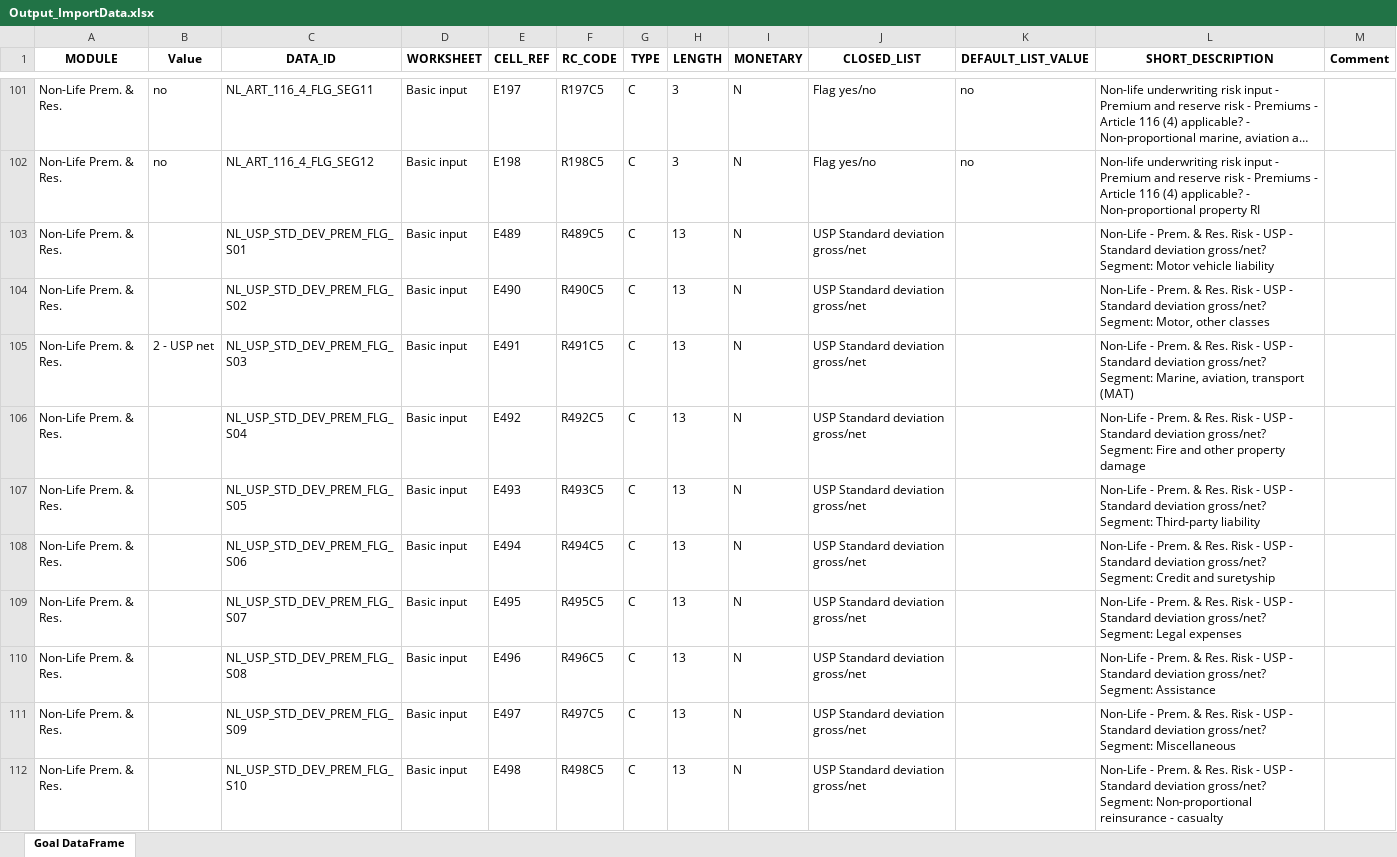
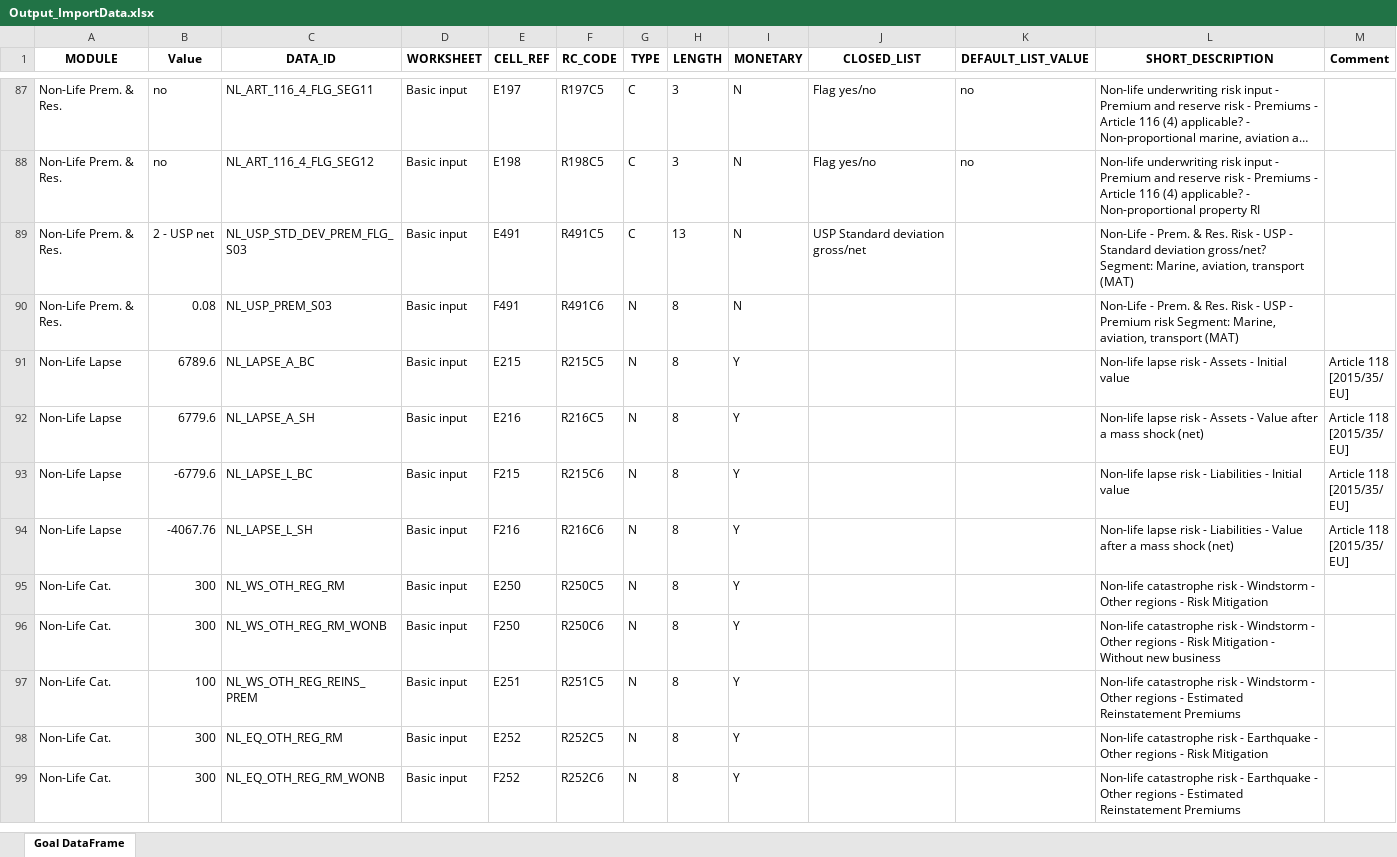
Before and after one commit to SolvMates/SolvMate, an Excel workbook: outputs/Output_ImportData.xlsx, sheet Goal DataFrame, drawn as a sheet; only a part is shown, gaps mark what is left out; the shorter side is filled out with more unchanged rows; long unchanged cells end in …; values as stored, in another font and other column widths than the file's, no borders; the diff covers the shown part only; the diff names each change by its address in the sheet, - before the commit and + after, or states it on an @@ line.

```diff
--- a/outputs/Output_ImportData.xlsx (sheet Goal DataFrame)
+++ b/outputs/Output_ImportData.xlsx (sheet Goal DataFrame)
-row 103: Non-Life Prem. & Res. |  | NL_USP_STD_DEV_PREM_FLG_S01 | Basic input | E489 | R489C5 | C | 13 | N | USP Standard deviation gross/net |  | Non-Life - Prem. & Res. Risk - USP - Standard deviation gross/net? Segment: Motor vehicle liability
-row 104: Non-Life Prem. & Res. |  | NL_USP_STD_DEV_PREM_FLG_S02 | Basic input | E490 | R490C5 | C | 13 | N | USP Standard deviation gross/net |  | Non-Life - Prem. & Res. Risk - USP - Standard deviation gross/net? Segment: Motor, other classes
-row 106: Non-Life Prem. & Res. |  | NL_USP_STD_DEV_PREM_FLG_S04 | Basic input | E492 | R492C5 | C | 13 | N | USP Standard deviation gross/net |  | Non-Life - Prem. & Res. Risk - USP - Standard deviation gross/net? Segment: Fire and other property damage
-row 107: Non-Life Prem. & Res. |  | NL_USP_STD_DEV_PREM_FLG_S05 | Basic input | E493 | R493C5 | C | 13 | N | USP Standard deviation gross/net |  | Non-Life - Prem. & Res. Risk - USP - Standard deviation gross/net? Segment: Third-party liability
-row 108: Non-Life Prem. & Res. |  | NL_USP_STD_DEV_PREM_FLG_S06 | Basic input | E494 | R494C5 | C | 13 | N | USP Standard deviation gross/net |  | Non-Life - Prem. & Res. Risk - USP - Standard deviation gross/net? Segment: Credit and suretyship
-row 109: Non-Life Prem. & Res. |  | NL_USP_STD_DEV_PREM_FLG_S07 | Basic input | E495 | R495C5 | C | 13 | N | USP Standard deviation gross/net |  | Non-Life - Prem. & Res. Risk - USP - Standard deviation gross/net? Segment: Legal expenses
-row 110: Non-Life Prem. & Res. |  | NL_USP_STD_DEV_PREM_FLG_S08 | Basic input | E496 | R496C5 | C | 13 | N | USP Standard deviation gross/net |  | Non-Life - Prem. & Res. Risk - USP - Standard deviation gross/net? Segment: Assistance
-row 111: Non-Life Prem. & Res. |  | NL_USP_STD_DEV_PREM_FLG_S09 | Basic input | E497 | R497C5 | C | 13 | N | USP Standard deviation gross/net |  | Non-Life - Prem. & Res. Risk - USP - Standard deviation gross/net? Segment: Miscellaneous
-row 112: Non-Life Prem. & Res. |  | NL_USP_STD_DEV_PREM_FLG_S10 | Basic input | E498 | R498C5 | C | 13 | N | USP Standard deviation gross/net |  | Non-Life - Prem. & Res. Risk - USP - Standard deviation gross/net? Segment: Non-proportional reinsurance - casualty
```
Also changed, not shown: 62 removed rows elsewhere in this sheet, outputs/Filled_Output_Template.xlsx, 3 other files.
